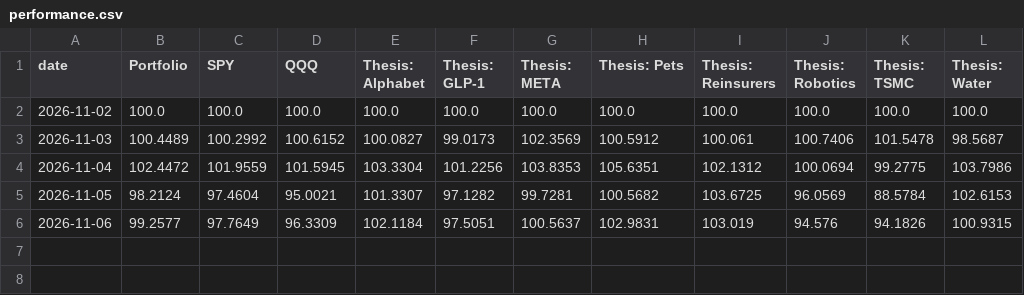
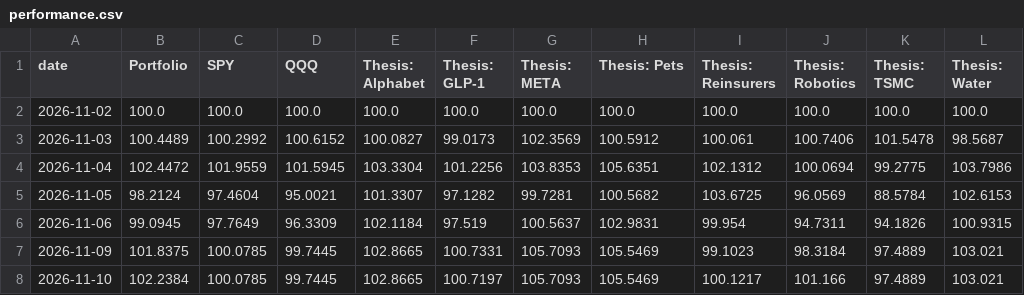
Before and after one commit to Variantviews/Variant-views, a CSV file: data/performance.csv, drawn as a sheet.

```diff
--- a/data/performance.csv
+++ b/data/performance.csv
@@ -5,2 +5,4 @@ date,Portfolio,SPY,QQQ,Thesis: Alphabet,Thesis: GLP-1,Thesis: META,Thesis: Pets,
 2026-11-05,98.2124,97.4604,95.0021,101.3307,97.1282,99.7281,100.5682,103.6725,96.0569,88.5784,102.6153
-2026-11-06,99.2577,97.7649,96.3309,102.1184,97.5051,100.5637,102.9831,103.019,94.576,94.1826,100.9315
+2026-11-06,99.0945,97.7649,96.3309,102.1184,97.519,100.5637,102.9831,99.954,94.7311,94.1826,100.9315
+2026-11-09,101.8375,100.0785,99.7445,102.8665,100.7331,105.7093,105.5469,99.1023,98.3184,97.4889,103.021
+2026-11-10,102.2384,100.0785,99.7445,102.8665,100.7197,105.7093,105.5469,100.1217,101.166,97.4889,103.021
```
Also changed, not shown: 1 other file.
